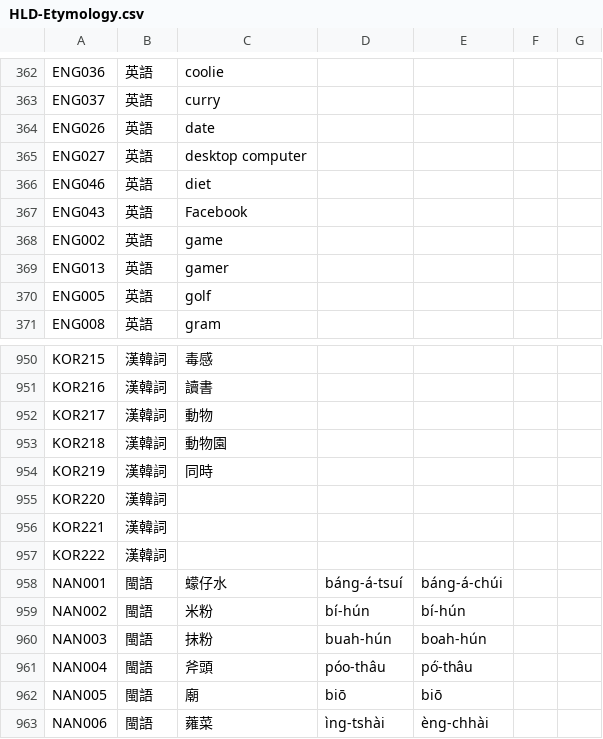
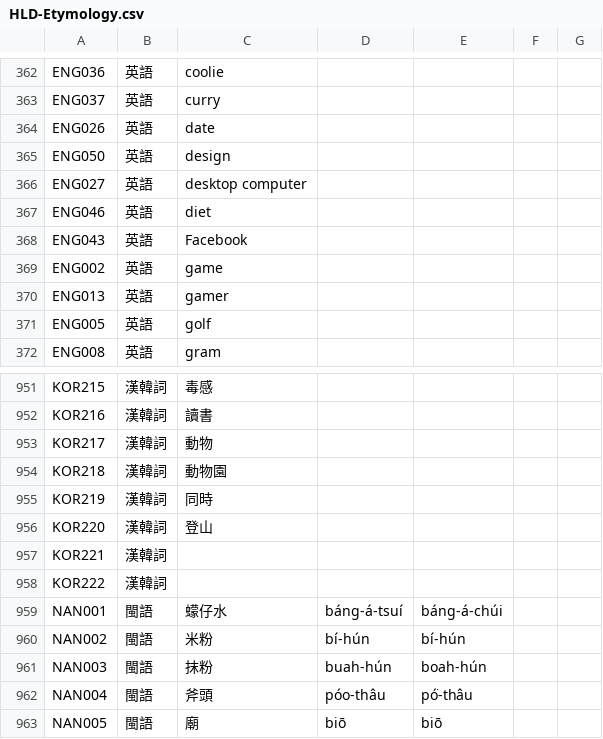
Before and after one commit to haiangdict/HLDDru, a CSV file: data/HLD-Etymology.csv, drawn as a sheet; only a part is shown, gaps mark what is left out; the shorter side is filled out with more unchanged rows.

```diff
--- a/data/HLD-Etymology.csv
+++ b/data/HLD-Etymology.csv
@@ -364,2 +364,3 @@ ENG037,英語,curry,,,,
 ENG026,英語,date,,,,
+ENG050,英語,design,,,,
 ENG027,英語,desktop computer,,,,
@@ -954,3 +955,3 @@ KOR218,漢韓詞,動物園,,,,
 KOR219,漢韓詞,同時,,,,
-KOR220,漢韓詞,,,,,
+KOR220,漢韓詞,登山,,,,
 KOR221,漢韓詞,,,,,
```
